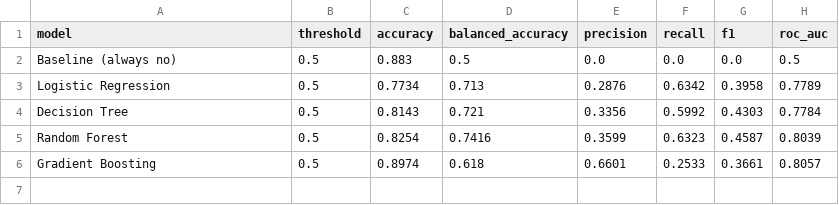
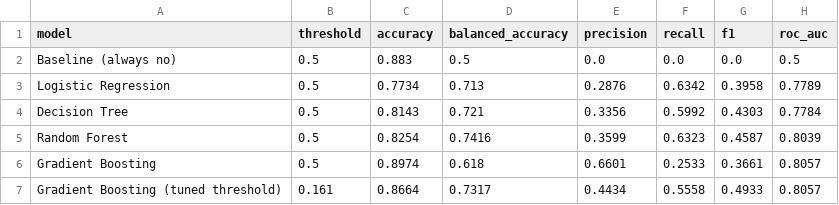
Before and after one commit to ze0o/bank-marketing-term-deposit, a CSV file: results/metrics.csv, drawn as a sheet; the diff names each change by its address in the sheet, - before the commit and + after, or states it on an @@ line.

```diff
--- a/results/metrics.csv
+++ b/results/metrics.csv
+row 7: Gradient Boosting (tuned threshold) | 0.161 | 0.8664 | 0.7317 | 0.4434 | 0.5558 | 0.4933 | 0.8057
```
Also changed, not shown: 4 other files.
